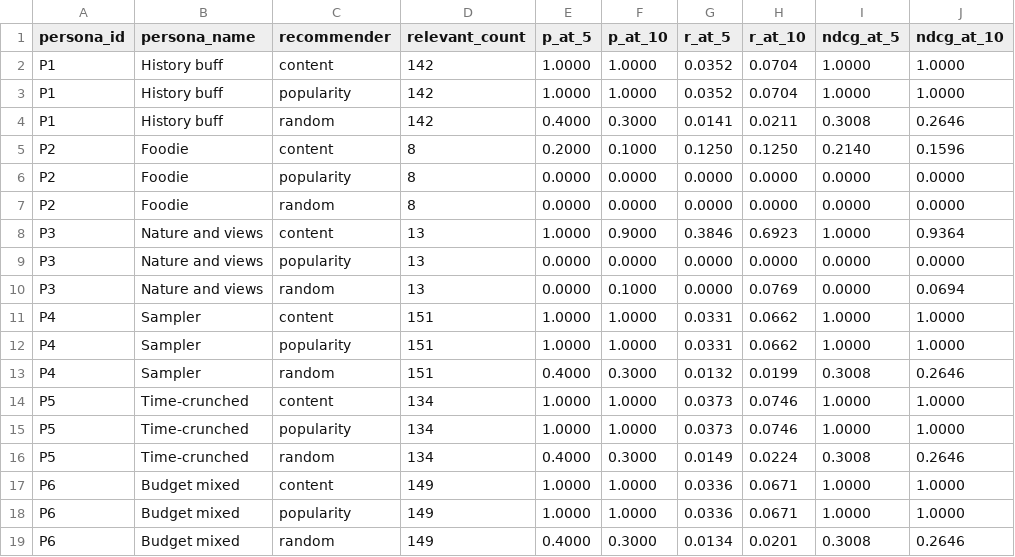
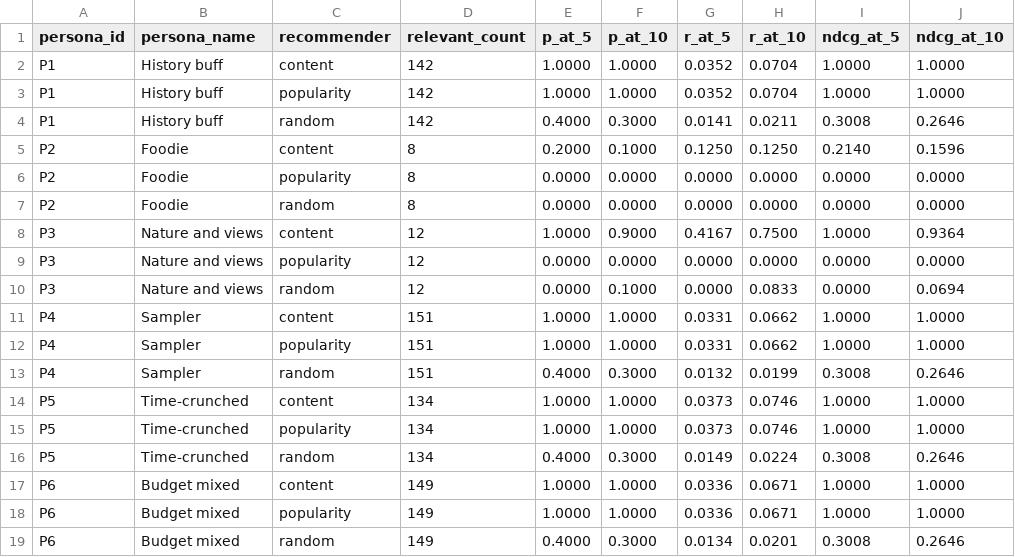
Before and after one commit to Tarik2102/adaptive-travel-itinerary-planner, a CSV file: travel-planner-app/evaluation/recommendation-results.csv, drawn as a sheet.

```diff
--- a/travel-planner-app/evaluation/recommendation-results.csv
+++ b/travel-planner-app/evaluation/recommendation-results.csv
@@ -7,5 +7,5 @@ P2,"Foodie",popularity,8,0.0000,0.0000,0.0000,0.0000,0.0000,0.0000
 P2,"Foodie",random,8,0.0000,0.0000,0.0000,0.0000,0.0000,0.0000
-P3,"Nature and views",content,13,1.0000,0.9000,0.3846,0.6923,1.0000,0.9364
-P3,"Nature and views",popularity,13,0.0000,0.0000,0.0000,0.0000,0.0000,0.0000
-P3,"Nature and views",random,13,0.0000,0.1000,0.0000,0.0769,0.0000,0.0694
+P3,"Nature and views",content,12,1.0000,0.9000,0.4167,0.7500,1.0000,0.9364
+P3,"Nature and views",popularity,12,0.0000,0.0000,0.0000,0.0000,0.0000,0.0000
+P3,"Nature and views",random,12,0.0000,0.1000,0.0000,0.0833,0.0000,0.0694
 P4,"Sampler",content,151,1.0000,1.0000,0.0331,0.0662,1.0000,1.0000
```
Also changed, not shown: travel-planner-app/evaluation/results.csv, 4 other files.
